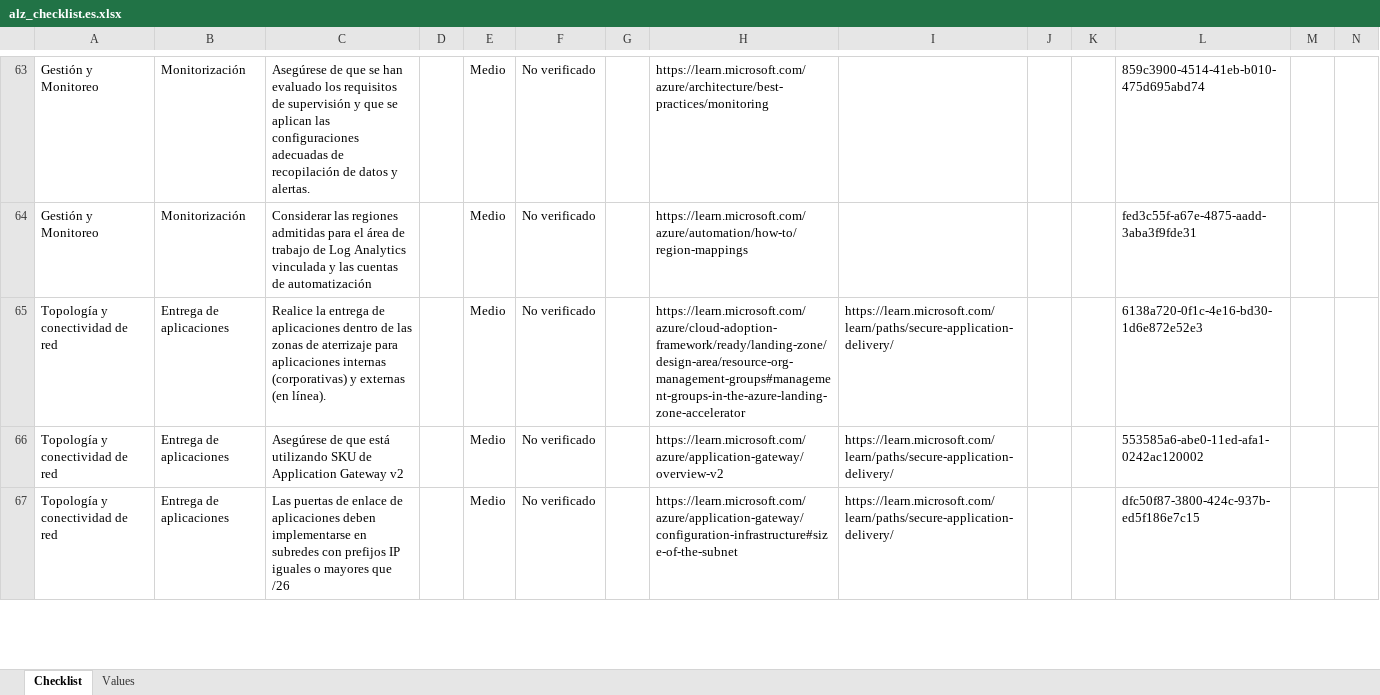
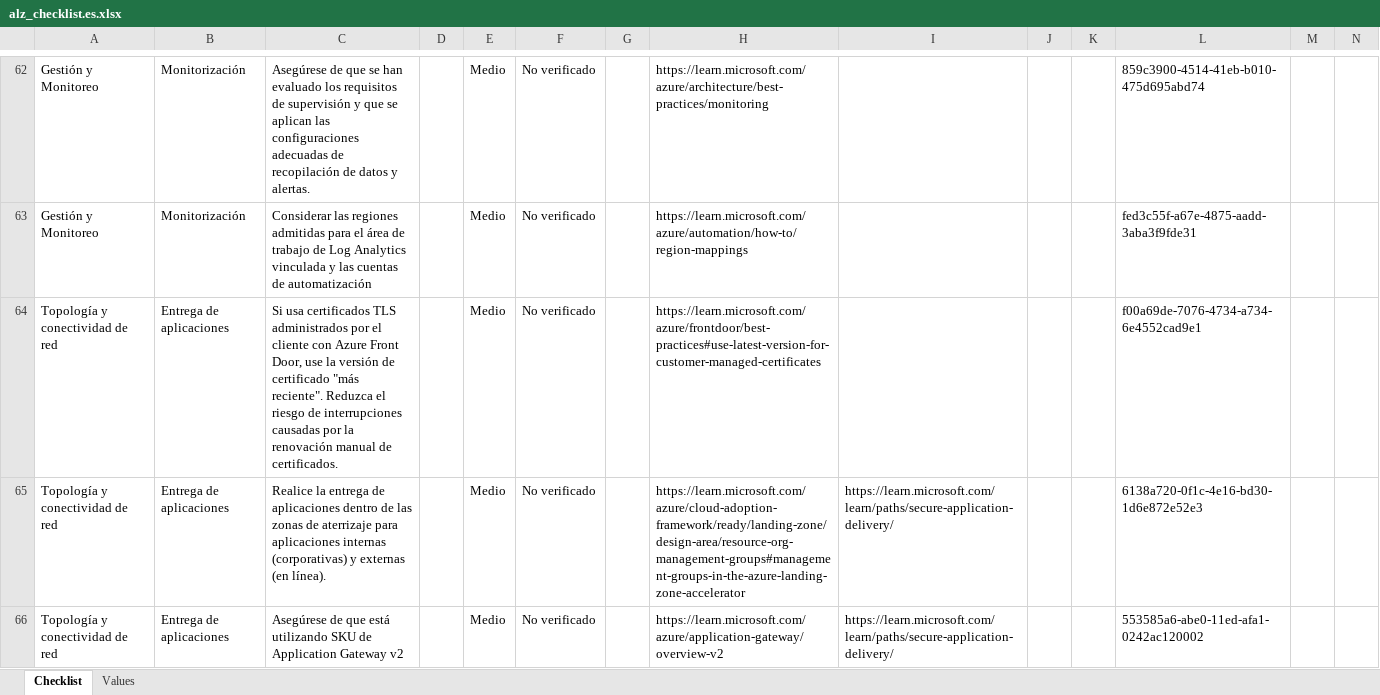
Before and after one commit to Azure/review-checklists, an Excel workbook: spreadsheet/macrofree/alz_checklist.es.xlsx, sheet Checklist, drawn as a sheet; only a part is shown, gaps mark what is left out; the shorter side is filled out with more unchanged rows; values as stored, in another font and other column widths than the file's, no cell formats; conditional formats not drawn; rows hold the shown columns only; the diff covers the shown part only; the diff names each change by its address in the sheet, - before the commit and + after, or states it on an @@ line.

```diff
--- a/spreadsheet/macrofree/alz_checklist.es.xlsx (sheet Checklist)
+++ b/spreadsheet/macrofree/alz_checklist.es.xlsx (sheet Checklist)
+row 64: Topología y conectividad de red | Entrega de aplicaciones | Si usa certificados TLS administrados por el cliente con Azure Front Door, use la versión de certificado "más reciente". Reduzca el riesgo de interrupciones causadas por la renovación manual de certificados. |  | Medio | No verificado |  | https://learn.microsoft.com/azure/frontdoor/best-practices#use-latest-version-for-customer-managed-certificates |  |  |  | f00a69de-7076-4734-a734-6e4552cad9e1
```
Also changed, not shown: 1 added row, 1 removed row and 1 edited cell elsewhere in this sheet, cell formats, spreadsheet/macrofree/alz_checklist.en.xlsx, spreadsheet/macrofree/alz_checklist.ja.xlsx, 17 other files.
